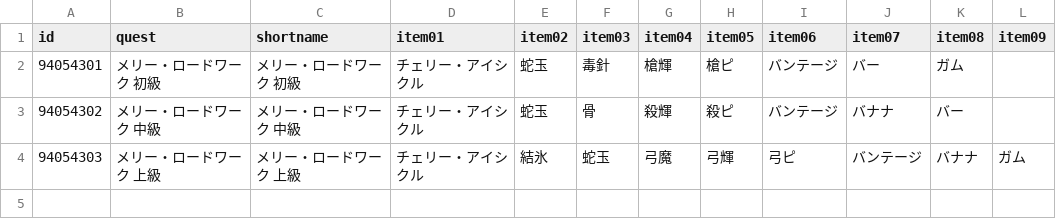
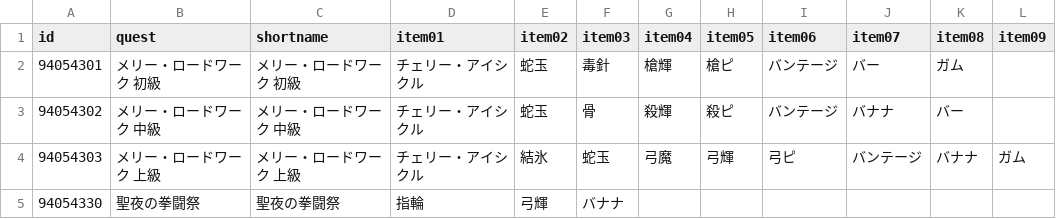
Before and after one commit to fgosc/fgoscdata, a CSV file: data/csv/xmas2020.csv, drawn as a sheet.

Commit message:
聖夜の拳闘祭

```diff
--- a/data/csv/xmas2020.csv
+++ b/data/csv/xmas2020.csv
@@ -4 +4,2 @@ id,quest,shortname,item01,item02,item03,item04,item05,item06,item07,item08,item0
 94054303,メリー・ロードワーク 上級,メリー・ロードワーク 上級,チェリー・アイシクル,結氷,蛇玉,弓魔,弓輝,弓ピ,バンテージ,バナナ,ガム
+94054330,聖夜の拳闘祭,聖夜の拳闘祭,指輪,弓輝,バナナ,,,,,,
```
Also changed, not shown: 1 other file.
